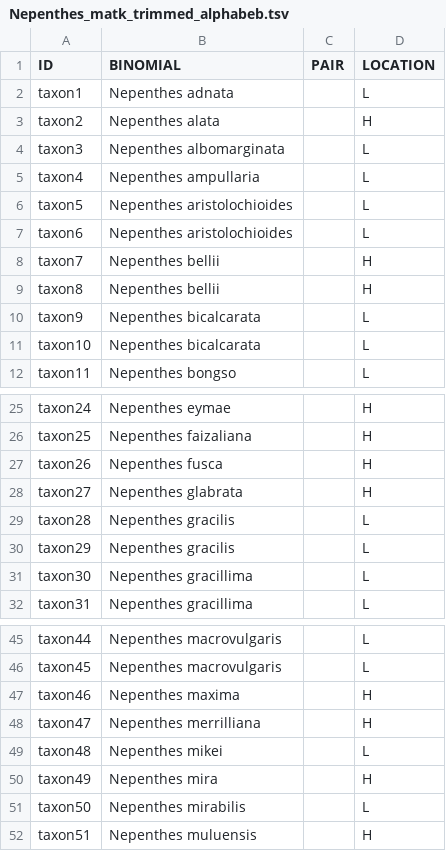
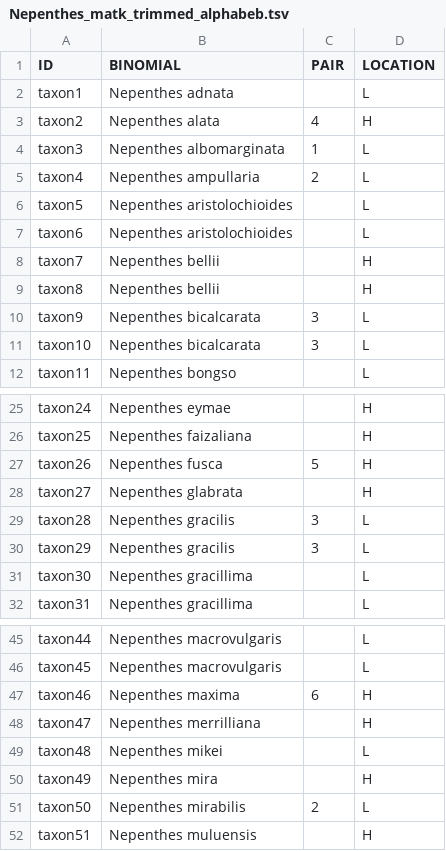
Before and after one commit to naturalis/nepenthes, a TSV file: data/Nepenthes_matk_trimmed_alphabeb.tsv, drawn as a sheet; only a part is shown, gaps mark what is left out; the diff covers the shown part only.

Commit message:
extracted pairing data from nexus

```diff
--- a/data/Nepenthes_matk_trimmed_alphabeb.tsv
+++ b/data/Nepenthes_matk_trimmed_alphabeb.tsv
@@ -2,5 +2,5 @@ ID	BINOMIAL	PAIR	LOCATION
 taxon1	Nepenthes adnata		L
-taxon2	Nepenthes alata		H
-taxon3	Nepenthes albomarginata		L
-taxon4	Nepenthes ampullaria		L
+taxon2	Nepenthes alata	4	H
+taxon3	Nepenthes albomarginata	1	L
+taxon4	Nepenthes ampullaria	2	L
 taxon5	Nepenthes aristolochioides		L
@@ -9,4 +9,4 @@ taxon7	Nepenthes bellii		H
 taxon8	Nepenthes bellii		H
-taxon9	Nepenthes bicalcarata		L
-taxon10	Nepenthes bicalcarata		L
+taxon9	Nepenthes bicalcarata	3	L
+taxon10	Nepenthes bicalcarata	3	L
 taxon11	Nepenthes bongso		L
@@ -26,6 +26,6 @@ taxon24	Nepenthes eymae		H
 taxon25	Nepenthes faizaliana		H
-taxon26	Nepenthes fusca		H
+taxon26	Nepenthes fusca	5	H
 taxon27	Nepenthes glabrata		H
-taxon28	Nepenthes gracilis		L
-taxon29	Nepenthes gracilis		L
+taxon28	Nepenthes gracilis	3	L
+taxon29	Nepenthes gracilis	3	L
 taxon30	Nepenthes gracillima		L
@@ -46,3 +46,3 @@ taxon44	Nepenthes macrovulgaris		L
 taxon45	Nepenthes macrovulgaris		L
-taxon46	Nepenthes maxima		H
+taxon46	Nepenthes maxima	6	H
 taxon47	Nepenthes merrilliana		H
@@ -50,3 +50,3 @@ taxon48	Nepenthes mikei		L
 taxon49	Nepenthes mira		H
-taxon50	Nepenthes mirabilis		L
+taxon50	Nepenthes mirabilis	2	L
 taxon51	Nepenthes muluensis		H
```
Also changed, not shown: 4 edited cells elsewhere in this file.
